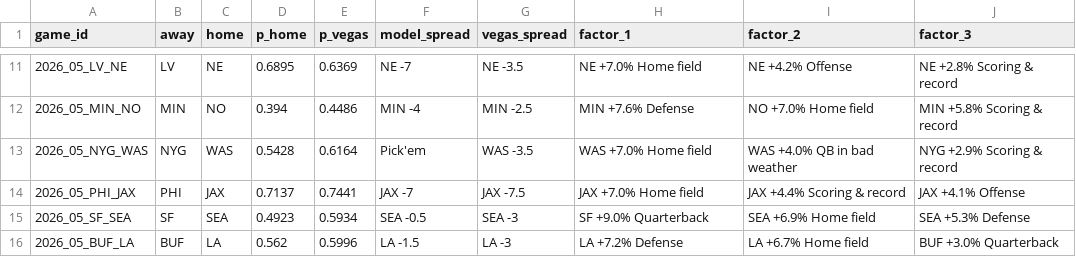
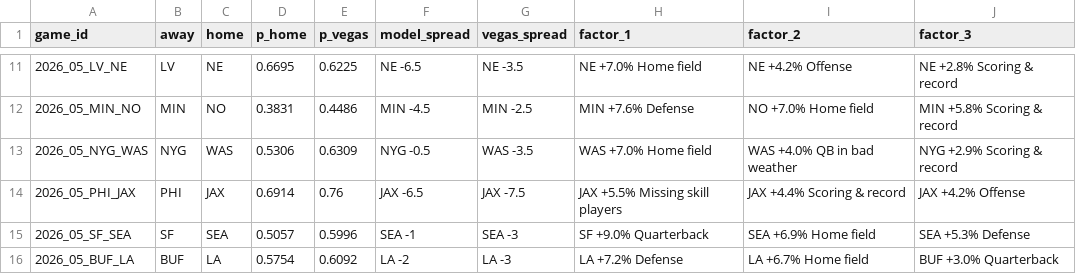
Before and after one commit to arinb44/NFLGamePredictorModel, a CSV file: reports/predictions/2026_week05.csv, drawn as a sheet; only a part is shown, gaps mark what is left out; the diff covers the shown part only.

```diff
--- a/reports/predictions/2026_week05.csv
+++ b/reports/predictions/2026_week05.csv
@@ -11,6 +11,6 @@ game_id,away,home,p_home,p_vegas,model_spread,vegas_spread,factor_1,factor_2,fac
-2026_05_LV_NE,LV,NE,0.6895,0.6369,NE -7,NE -3.5,NE +7.0% Home field,NE +4.2% Offense,NE +2.8% Scoring & record
-2026_05_MIN_NO,MIN,NO,0.394,0.4486,MIN -4,MIN -2.5,MIN +7.6% Defense,NO +7.0% Home field,MIN +5.8% Scoring & record
-2026_05_NYG_WAS,NYG,WAS,0.5428,0.6164,Pick'em,WAS -3.5,WAS +7.0% Home field,WAS +4.0% QB in bad weather,NYG +2.9% Scoring & record
-2026_05_PHI_JAX,PHI,JAX,0.7137,0.7441,JAX -7,JAX -7.5,JAX +7.0% Home field,JAX +4.4% Scoring & record,JAX +4.1% Offense
-2026_05_SF_SEA,SF,SEA,0.4923,0.5934,SEA -0.5,SEA -3,SF +9.0% Quarterback,SEA +6.9% Home field,SEA +5.3% Defense
-2026_05_BUF_LA,BUF,LA,0.562,0.5996,LA -1.5,LA -3,LA +7.2% Defense,LA +6.7% Home field,BUF +3.0% Quarterback
+2026_05_LV_NE,LV,NE,0.6695,0.6225,NE -6.5,NE -3.5,NE +7.0% Home field,NE +4.2% Offense,NE +2.8% Scoring & record
+2026_05_MIN_NO,MIN,NO,0.3831,0.4486,MIN -4.5,MIN -2.5,MIN +7.6% Defense,NO +7.0% Home field,MIN +5.8% Scoring & record
+2026_05_NYG_WAS,NYG,WAS,0.5306,0.6309,NYG -0.5,WAS -3.5,WAS +7.0% Home field,WAS +4.0% QB in bad weather,NYG +2.9% Scoring & record
+2026_05_PHI_JAX,PHI,JAX,0.6914,0.76,JAX -6.5,JAX -7.5,JAX +5.5% Missing skill players,JAX +4.4% Scoring & record,JAX +4.2% Offense
+2026_05_SF_SEA,SF,SEA,0.5057,0.5996,SEA -1,SEA -3,SF +9.0% Quarterback,SEA +6.9% Home field,SEA +5.3% Defense
+2026_05_BUF_LA,BUF,LA,0.5754,0.6092,LA -2,LA -3,LA +7.2% Defense,LA +6.7% Home field,BUF +3.0% Quarterback
```
Also changed, not shown: 32 edited cells elsewhere in this file, reports/live_tracking.csv, reports/prime_time_splits.csv.
